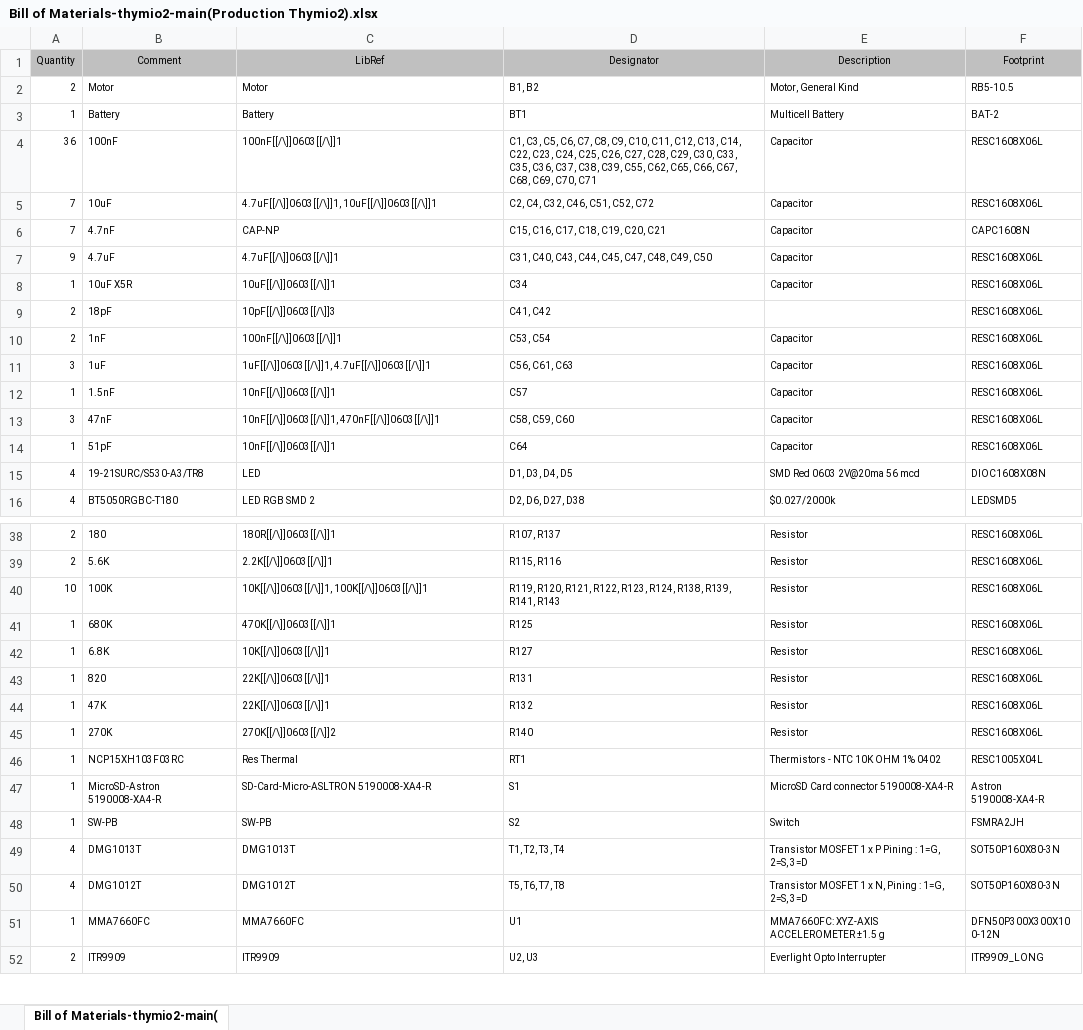
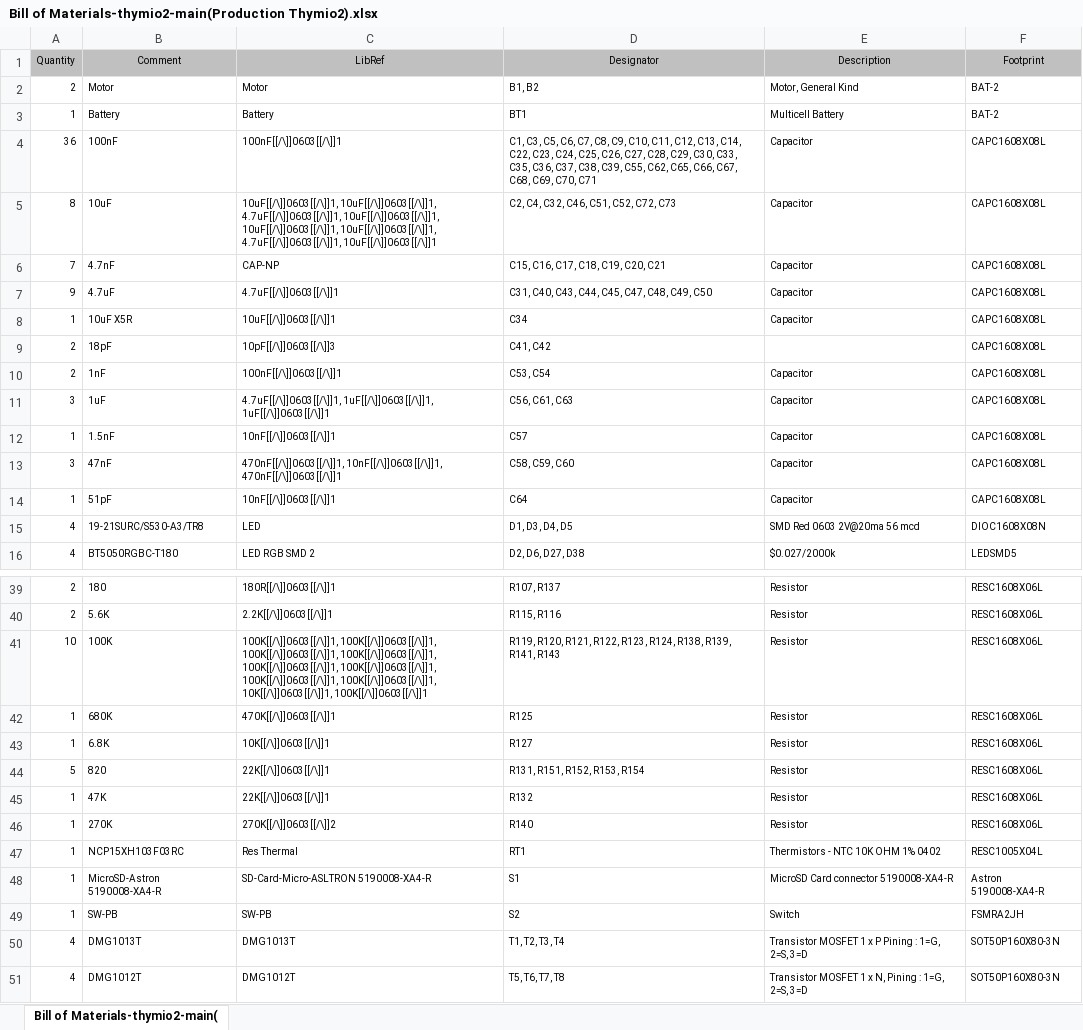
Before and after one commit to Mobsya/electronics-thymio2, an Excel workbook: output/Bill of Materials-thymio2-main(Production Thymio2).xlsx, sheet Bill of Materials-thymio2-main(, drawn as a sheet; only a part is shown, gaps mark what is left out; the shorter side is filled out with more unchanged rows; values as stored, in another font and other column widths than the file's, no borders; addresses are those after the commit; the diff covers the shown part only; the diff names each change by its address in the sheet, - before the commit and + after, or states it on an @@ line.

Commit message:
add self for motor, unified footprints capa resistor
git-svn-id: file:///Users/administrator/mobots/svn/electronics/thymio2/trunk@697 56f7f59e-b348-0410-8d88-ca71a75c094d

```diff
--- a/output/Bill of Materials-thymio2-main(Production Thymio2).xlsx (sheet Bill of Materials-thymio2-main()
+++ b/output/Bill of Materials-thymio2-main(Production Thymio2).xlsx (sheet Bill of Materials-thymio2-main()
-F2 (Footprint): RB5-10.5
+F2 (Footprint): BAT-2
-F4:F5 (Footprint): RESC1608X06L
+F4:F5 (Footprint): CAPC1608X08L
-A5 (Quantity): 7
+A5 (Quantity): 8
-C5 (LibRef): 4.7uF[[/\]]0603[[/\]]1, 10uF[[/\]]0603[[/\]]1
+C5 (LibRef): 10uF[[/\]]0603[[/\]]1, 10uF[[/\]]0603[[/\]]1, 4.7uF[[/\]]0603[[/\]]1, 10uF[[/\]]0603[[/\]]1, 10uF[[/\]]0603[[/\]]1, 10uF[[/\]]0603[[/\]]1, 4.7uF[[/\]]0603[[/\]]1, 10uF[[/\]]0603[[/\]]1
-D5 (Designator): C2, C4, C32, C46, C51, C52, C72
+D5 (Designator): C2, C4, C32, C46, C51, C52, C72, C73
-F6 (Footprint): CAPC1608N
+F6 (Footprint): CAPC1608X08L
-F7:F14 (Footprint): RESC1608X06L
+F7:F14 (Footprint): CAPC1608X08L
-C11 (LibRef): 1uF[[/\]]0603[[/\]]1, 4.7uF[[/\]]0603[[/\]]1
+C11 (LibRef): 4.7uF[[/\]]0603[[/\]]1, 1uF[[/\]]0603[[/\]]1, 1uF[[/\]]0603[[/\]]1
-C13 (LibRef): 10nF[[/\]]0603[[/\]]1, 470nF[[/\]]0603[[/\]]1
+C13 (LibRef): 470nF[[/\]]0603[[/\]]1, 10nF[[/\]]0603[[/\]]1, 470nF[[/\]]0603[[/\]]1
-C41 (LibRef): 10K[[/\]]0603[[/\]]1, 100K[[/\]]0603[[/\]]1
+C41 (LibRef): 100K[[/\]]0603[[/\]]1, 100K[[/\]]0603[[/\]]1, 100K[[/\]]0603[[/\]]1, 100K[[/\]]0603[[/\]]1, 100K[[/\]]0603[[/\]]1, 100K[[/\]]0603[[/\]]1, 100K[[/\]]0603[[/\]]1, 100K[[/\]]0603[[/\]]1, 10K[[/\]]0603[[/\]]1, 100K[[/\]]0603[[/\]]1
-A44 (Quantity): 1
+A44 (Quantity): 5
-D44 (Designator): R131
+D44 (Designator): R131, R151, R152, R153, R154
```
Also changed, not shown: 1 added row and 11 edited cells elsewhere in this sheet, output/Bill of Materials by layers-thymio2-main(Production Thymio2).xlsx, 28 other files.
